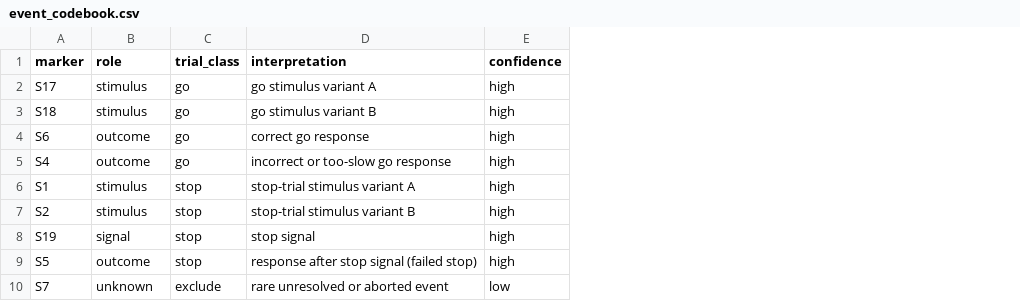
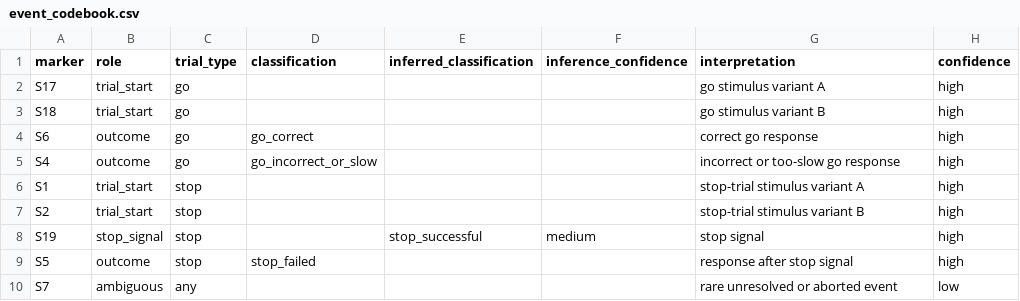
Before and after one commit to viranovskaya/dense-eeg-stop-signal-pipeline, a CSV file: config/event_codebook.csv, drawn as a sheet; addresses are those after the commit; the diff names each change by its address in the sheet, - before the commit and + after, or states it on an @@ line.

Commit message:
Add executable trial reconstruction and accounting

```diff
--- a/config/event_codebook.csv
+++ b/config/event_codebook.csv
+column D (classification), rows 4-9: go_correct | go_incorrect_or_slow |  |  |  | stop_failed
+column E (inferred_classification), row 8: stop_successful
+column F (inference_confidence), row 8: medium
-C1: trial_class
+C1: trial_type
-B2:B3 (role): stimulus
+B2:B3 (role): trial_start
-B6:B7 (role): stimulus
+B6:B7 (role): trial_start
-B8 (role): signal
+B8 (role): stop_signal
-G9 (interpretation): response after stop signal (failed stop)
+G9 (interpretation): response after stop signal
-B10 (role): unknown
+B10 (role): ambiguous
-C10 (trial_type): exclude
+C10 (trial_type): any
```
Also changed, not shown: 6 other files.
